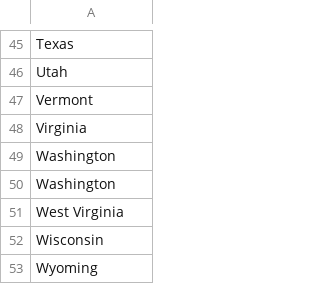
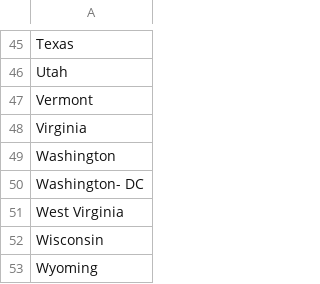
Before and after one commit to Gerrydh/Programming-for-DA-Project, a CSV file: Data/States.csv, drawn as a sheet; only a part is shown, gaps mark what is left out.

```diff
--- a/Data/States.csv
+++ b/Data/States.csv
@@ -49,3 +49,3 @@ Virginia
 Washington
-Washington
+Washington- DC
 West Virginia
```
Also changed, not shown: 2 other files.
